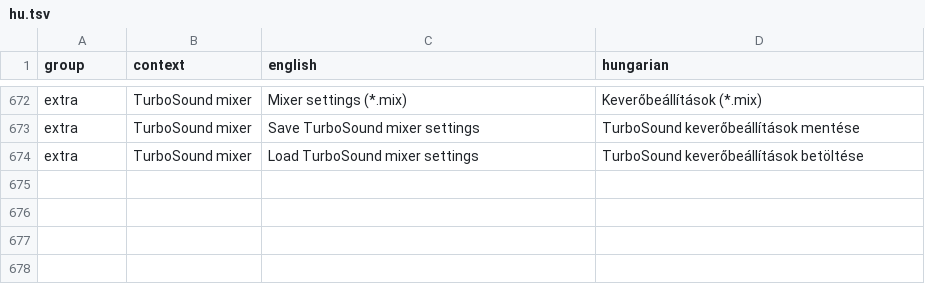
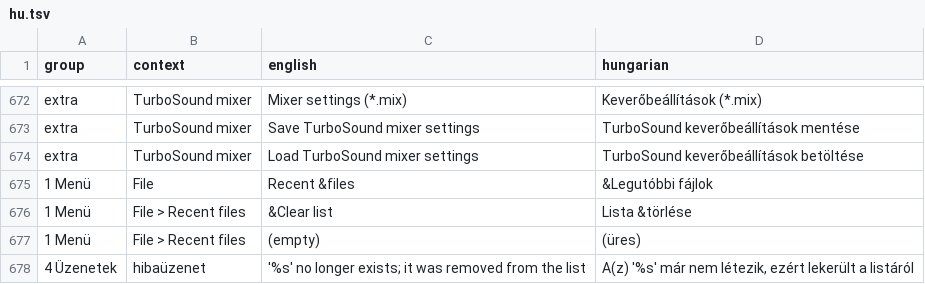
Before and after one commit to Viktor318/fuse, a TSV file: translations/hu.tsv, drawn as a sheet; only a part is shown, gaps mark what is left out.

```diff
--- a/translations/hu.tsv
+++ b/translations/hu.tsv
@@ -674 +674,5 @@ extra	TurboSound mixer	Save TurboSound mixer settings	TurboSound keverőbeállí
 extra	TurboSound mixer	Load TurboSound mixer settings	TurboSound keverőbeállítások betöltése
+1 Menü	File	Recent &files	&Legutóbbi fájlok
+1 Menü	File > Recent files	&Clear list	Lista &törlése
+1 Menü	File > Recent files	(empty)	(üres)
+4 Üzenetek	hibaüzenet	'%s' no longer exists; it was removed from the list	A(z) '%s' már nem létezik, ezért lekerült a listáról
```
Also changed, not shown: 21 other files.
